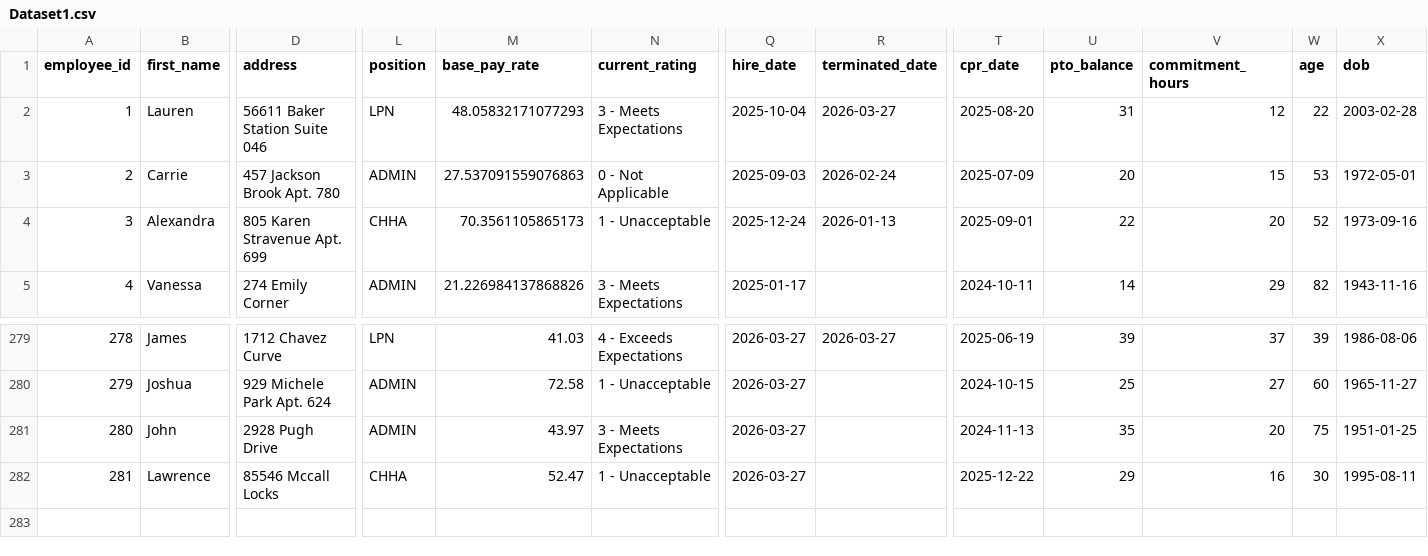
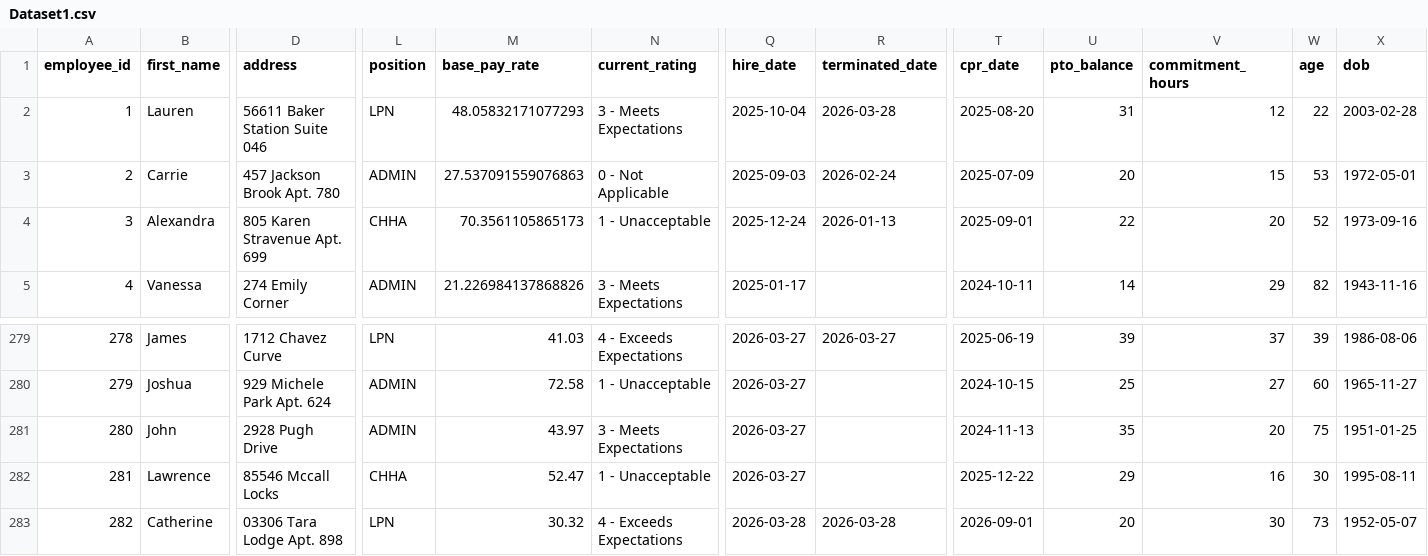
Before and after one commit to uzairnauman/Work_Opportunity_Tax_Credit, a CSV file: Datasets/Dataset1.csv, drawn as a sheet; only a part is shown, gaps mark what is left out; rows hold the shown columns only; the diff names each change by its address in the sheet, - before the commit and + after, or states it on an @@ line.

Commit message:
Automated HR update: Sat Mar 28 06:43:33 UTC 2026

```diff
--- a/Datasets/Dataset1.csv
+++ b/Datasets/Dataset1.csv
-R2 (terminated_date): 2026-03-27
+R2 (terminated_date): 2026-03-28
+row 283: 282 | Catherine | 03306 Tara Lodge Apt. 898 | LPN | 30.32 | 4 - Exceeds Expectations | 2026-03-28 | 2026-03-28 | 2026-09-01 | 20 | 30 | 73 | 1952-05-07
```
